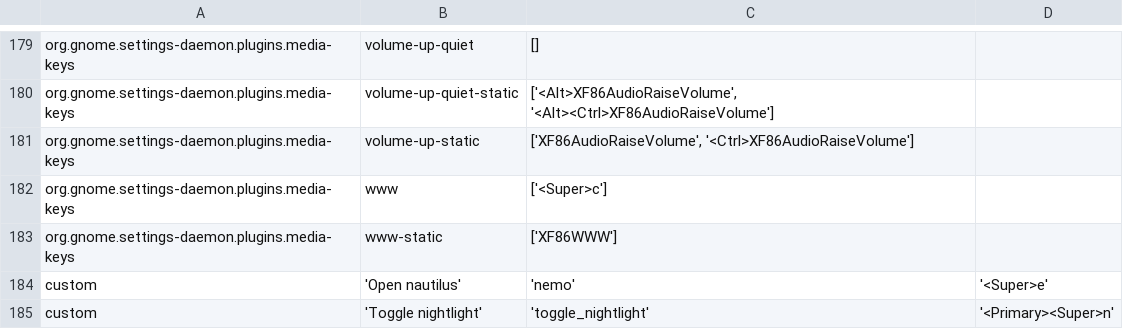
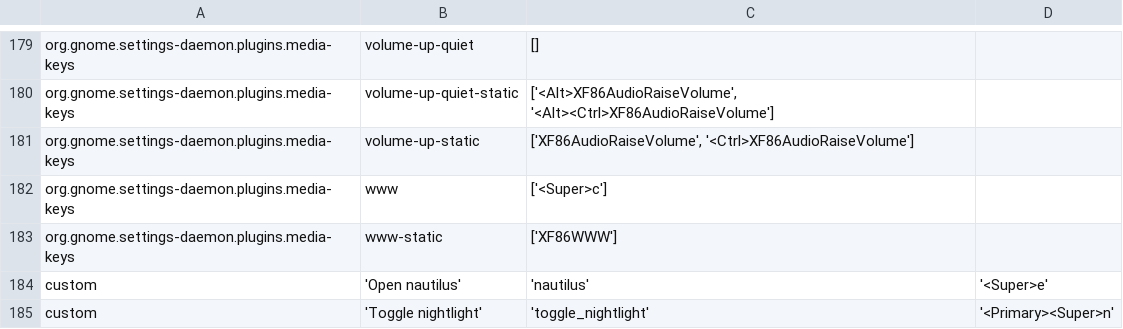
Before and after one commit to MaxWolf-01/dotfiles, a CSV file: desktop/keybindings.csv, drawn as a sheet; only a part is shown, gaps mark what is left out.

```diff
--- a/desktop/keybindings.csv
+++ b/desktop/keybindings.csv
@@ -183,3 +183,3 @@ org.gnome.settings-daemon.plugins.media-keys	www	['<Super>c']
 org.gnome.settings-daemon.plugins.media-keys	www-static	['XF86WWW']
-custom	'Open nautilus'	'nemo'	'<Super>e'
+custom	'Open nautilus'	'nautilus'	'<Super>e'
 custom	'Toggle nightlight'	'toggle_nightlight'	'<Primary><Super>n'
```
Also changed, not shown: 3 other files.
